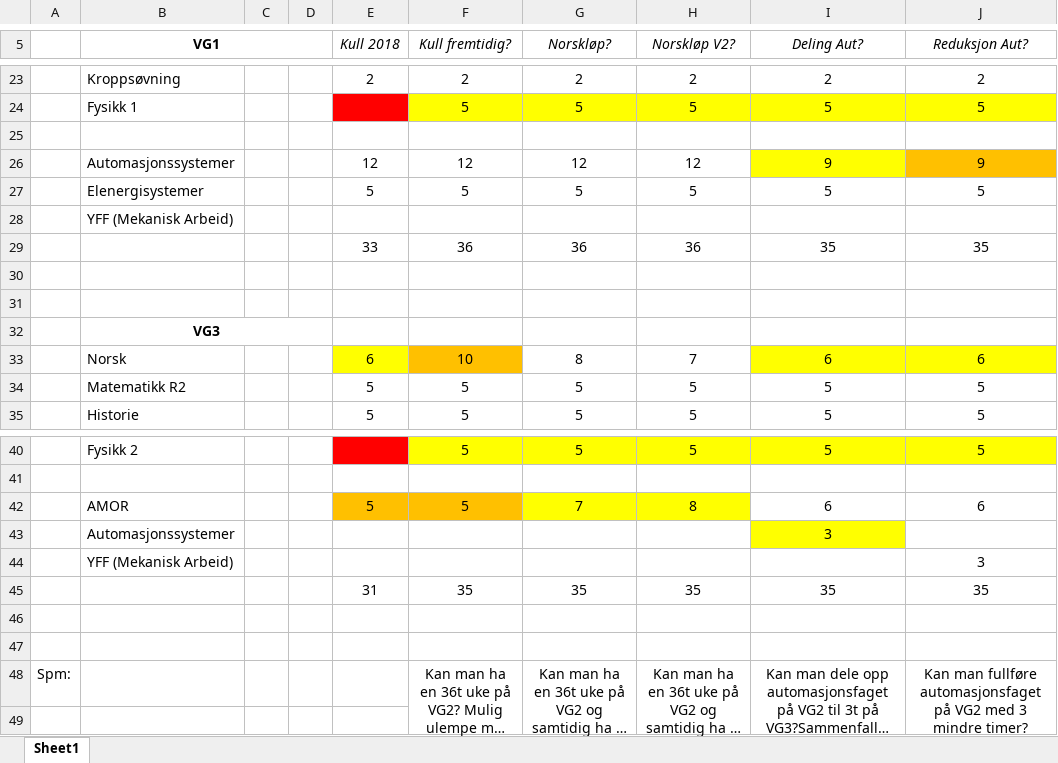
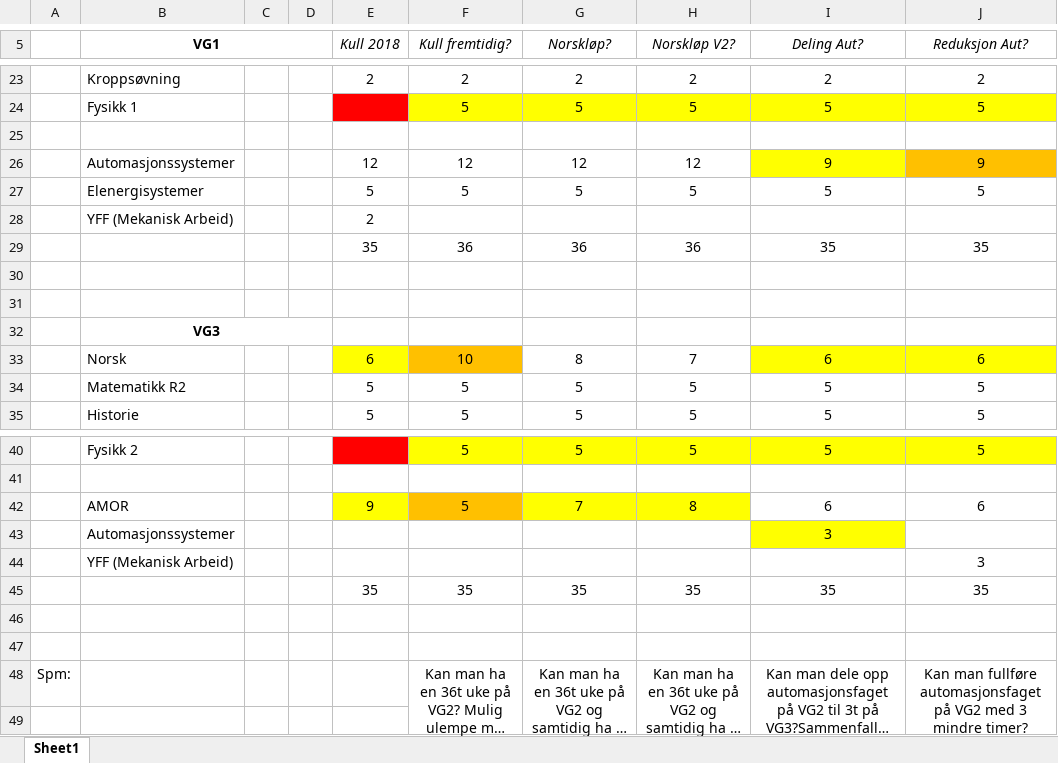
Before and after one commit to KvalheimRacing/KubenRobotics, an Excel workbook: Aarsløpskombinasjoner.xlsx, sheet Sheet1, drawn as a sheet; only a part is shown, gaps mark what is left out; long unchanged cells end in …; values as stored, in another font and other column widths than the file's, no borders; the diff names each change by its address in the sheet, - before the commit and + after, or states it on an @@ line.

```diff
--- a/Aarsløpskombinasjoner.xlsx (sheet Sheet1)
+++ b/Aarsløpskombinasjoner.xlsx (sheet Sheet1)
-E28 (Kull 2018): (empty)
+E28 (Kull 2018): 2
-E29 (Kull 2018): 33
+E29 (Kull 2018): 35
-E42 (Kull 2018): 5
+E42 (Kull 2018): 9
-E42 fill: #FFC000
+E42 fill: #FFFF00
-E45 (Kull 2018): 31
+E45 (Kull 2018): 35
```
Also changed, not shown: 10 other files.
